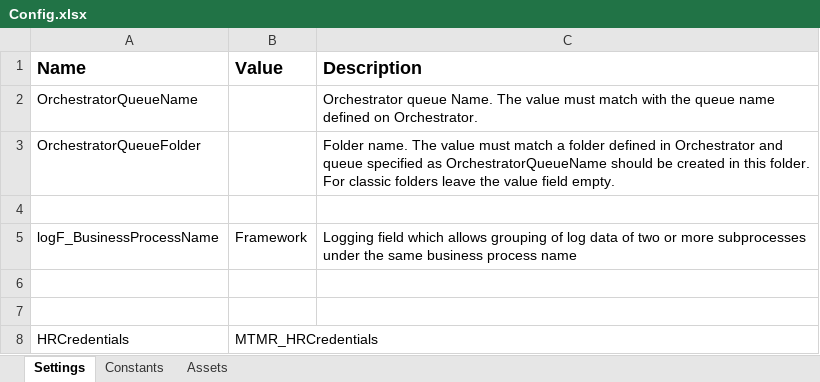
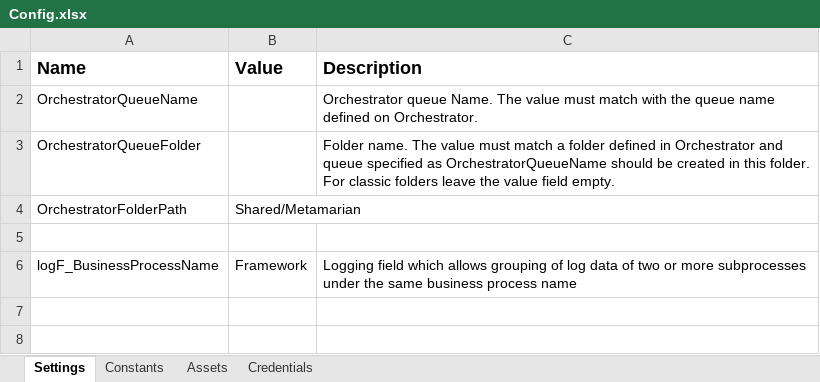
Before and after one commit to inginerie-software-22-23/MetaMarian, an Excel workbook: Data/Config.xlsx, sheet Settings, drawn as a sheet; values as stored, in another font and other column widths than the file's, no borders; removed rows and columns are numbered as before the commit, all else as after; the diff names each change by its address in the sheet, - before the commit and + after, or states it on an @@ line.

Commit message:
get credentials from orchestrator done

```diff
--- a/Data/Config.xlsx (sheet Settings)
+++ b/Data/Config.xlsx (sheet Settings)
+sheet tab: Credentials
+row 4: OrchestratorFolderPath | Shared/Metamarian
-row 6: (empty)
-row 7: (empty)
-row 8: HRCredentials | MTMR_HRCredentials
```
Also changed, not shown: 3 other files.
